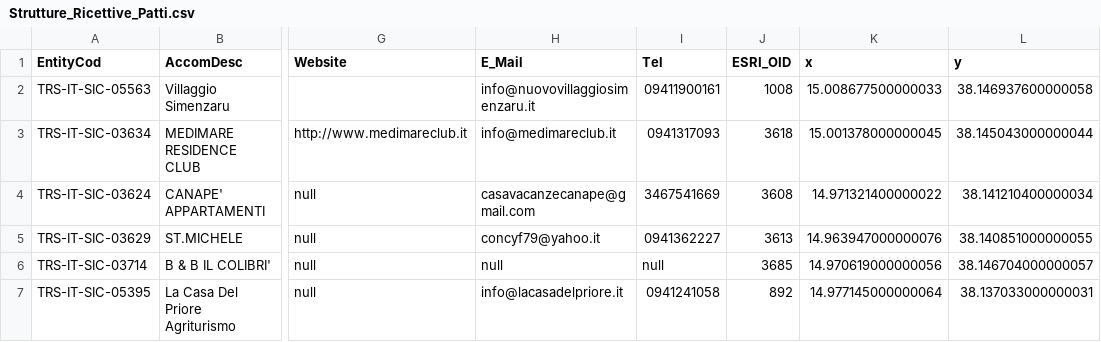
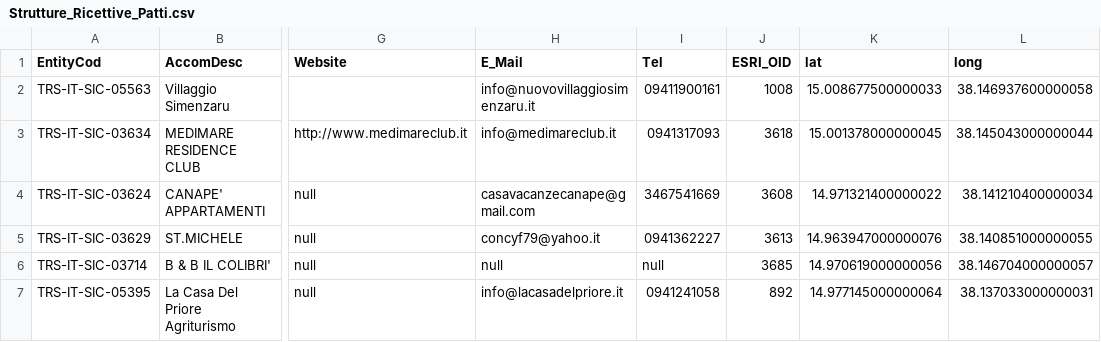
Before and after one commit to picomiles/prova, a CSV file: Strutture_Ricettive_Patti.csv, drawn as a sheet; only a part is shown, gaps mark what is left out; the diff names each change by its address in the sheet, - before the commit and + after, or states it on an @@ line.

Commit message:
Update Strutture_Ricettive_Patti.csv

```diff
--- a/Strutture_Ricettive_Patti.csv
+++ b/Strutture_Ricettive_Patti.csv
-K1: x
+K1: lat
-L1: y
+L1: long
```
